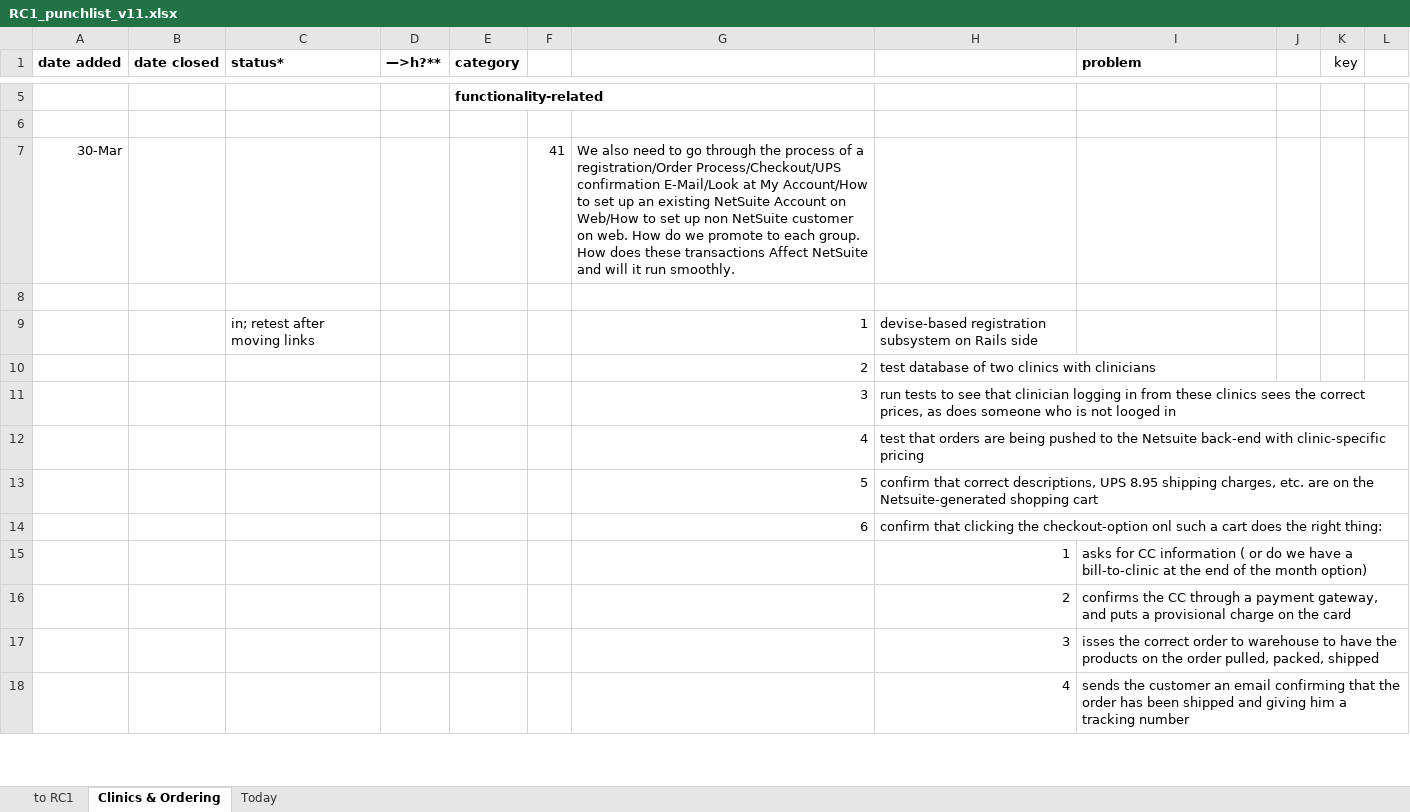
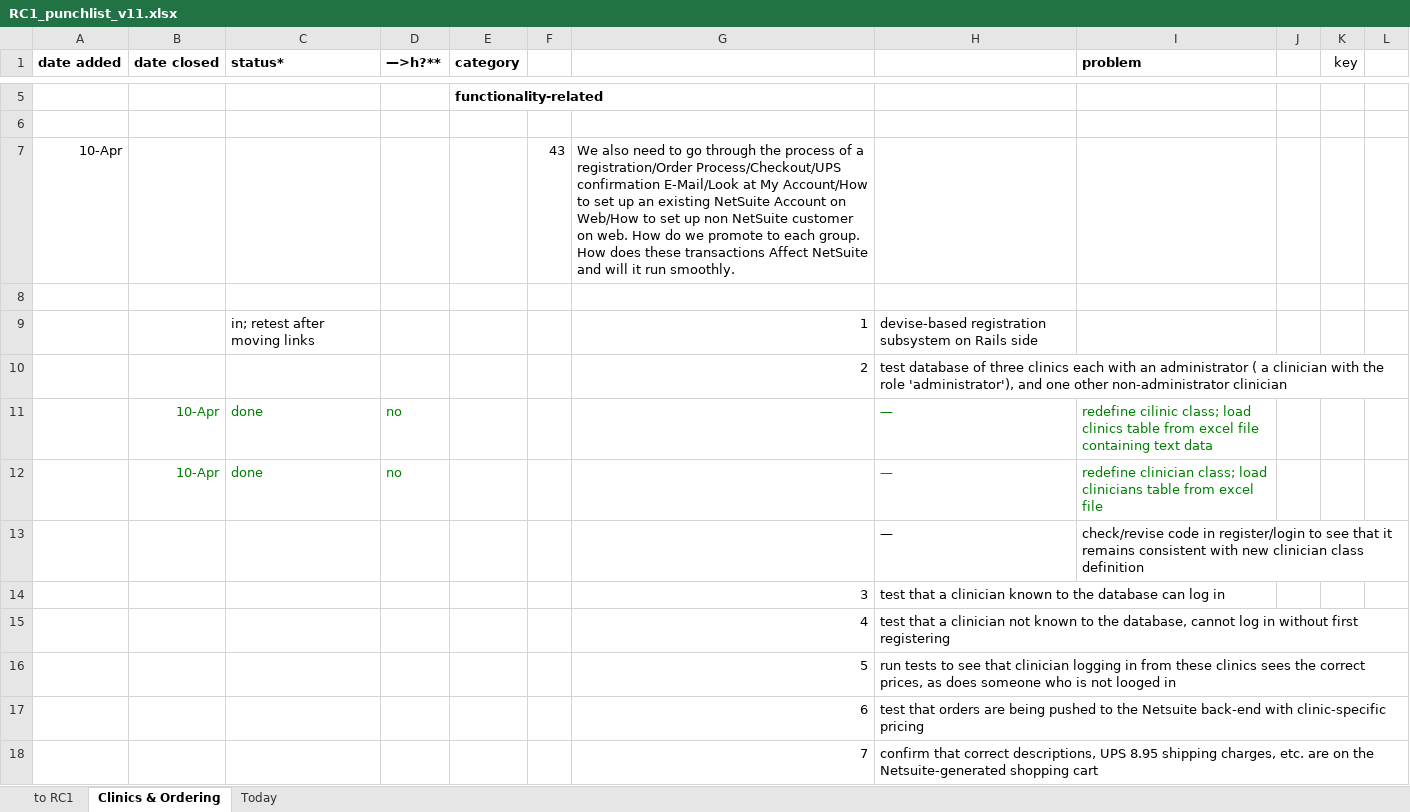
Before and after one commit to cloudsuite/tm3ror, an Excel workbook: status/RC1_punchlist_v11.xlsx, sheet Clinics & Ordering, drawn as a sheet; only a part is shown, gaps mark what is left out; the shorter side is filled out with more unchanged rows; values as stored, in another font and other column widths than the file's, no borders; removed rows and columns are numbered as before the commit, all else as after; the diff covers the shown part only; the diff names each change by its address in the sheet, - before the commit and + after, or states it on an @@ line.

```diff
--- a/status/RC1_punchlist_v11.xlsx (sheet Clinics & Ordering)
+++ b/status/RC1_punchlist_v11.xlsx (sheet Clinics & Ordering)
-row 7: 30-Mar |  |  |  |  | 41 | We also need to go through the process of a registration/Order Process/Checkout/UPS confirmation E-Mail/Look at My Account/How to set up an existing NetSuite Account on Web/How to set up non NetSuite customer on web. How do we promote to each group. How does these transactions Affect NetSuite and will it run smoothly.
+row 7: 10-Apr |  |  |  |  | 43 | We also need to go through the process of a registration/Order Process/Checkout/UPS confirmation E-Mail/Look at My Account/How to set up an existing NetSuite Account on Web/How to set up non NetSuite customer on web. How do we promote to each group. How does these transactions Affect NetSuite and will it run smoothly.
-H10: …database of two clinics with clinicians
+H10: …database of three clinics each with an administrator ( a clinician with the role 'administrator'), and one other non-administrator clinician
+row 11:  | 10-Apr | done | no |  |  |  | — | redefine cilinic class; load clinics table from excel file containing text data
+row 12:  | 10-Apr | done | no |  |  |  | — | redefine clinician class; load clinicians table from excel file
+row 13:  |  |  |  |  |  |  | — | check/revise code in register/login to see that it remains consistent with new clinician class definition
-H14: run tests to see that clinician logging in from these clinics sees the correct prices, as does someone who is not looged in
+H14: test that a clinician known to the database can log in
-H15: test that orders are being pushed to the Netsuite back-end with clinic-specific pricing
+H15: test that a clinician not known to the database, cannot log in without first registering
-H16: confirm that correct descriptions, UPS 8.95 shipping charges, etc. are on the Netsuite-generated shopping cart
+H16: run tests to see that clinician logging in from these clinics sees the correct prices, as does someone who is not looged in
-H17: confirm that clicking the checkout-option onl such a cart does the right thing:
+H17: test that orders are being pushed to the Netsuite back-end with clinic-specific pricing
+row 18:  |  |  |  |  |  | 7 | confirm that correct descriptions, UPS 8.95 shipping charges, etc. are on the Netsuite-generated shopping cart
```
Also changed, not shown: 4 added rows and 2 edited cells elsewhere in this sheet, 11 other files.
